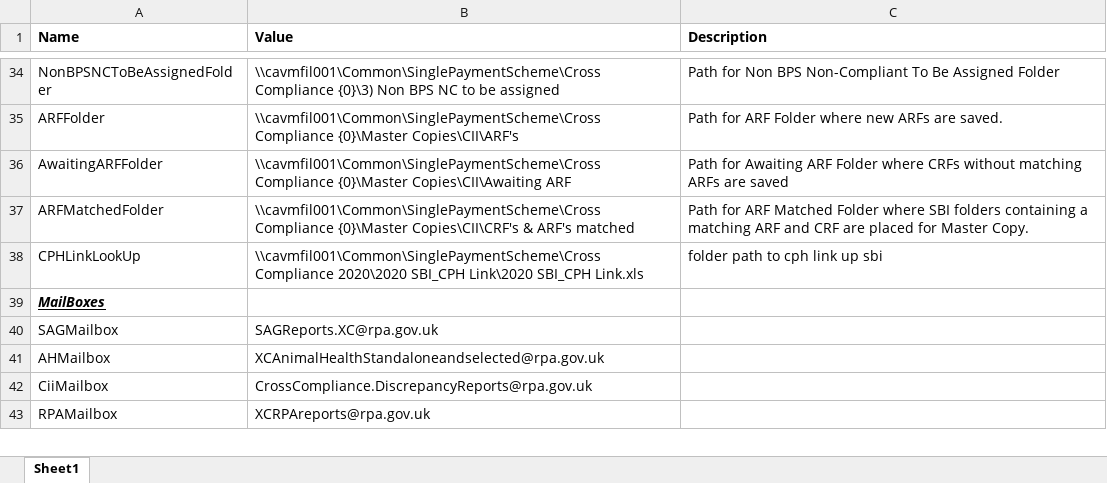
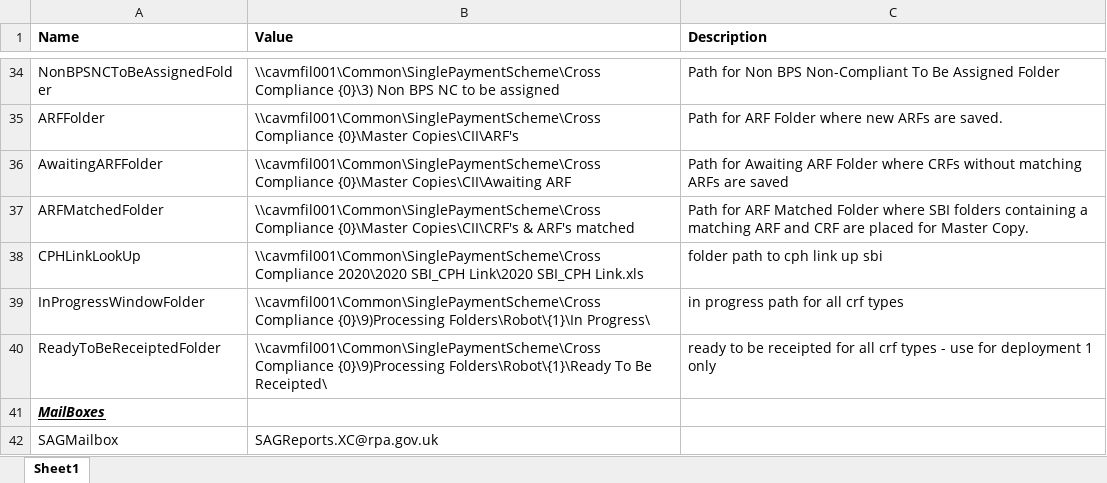
Before and after one commit to DEFRA/rpa-future-farming-cross-compliance, an Excel workbook: Documents/Config/config.xlsx, sheet Sheet1, drawn as a sheet; only a part is shown, gaps mark what is left out; the shorter side is filled out with more unchanged rows; values as stored, in another font and other column widths than the file's, no borders; table styles not drawn; the diff names each change by its address in the sheet, - before the commit and + after, or states it on an @@ line.

Commit message:
journey testing. Changed logic to include in progress + to be rreceipted folders

```diff
--- a/Documents/Config/config.xlsx (sheet Sheet1)
+++ b/Documents/Config/config.xlsx (sheet Sheet1)
+row 39: InProgressWindowFolder | \\cavmfil001\Common\SinglePaymentScheme\Cross Compliance {0}\9)Processing Folders\Robot\{1}\In Progress\ | in progress path for all crf types
+row 40: ReadyToBeReceiptedFolder | \\cavmfil001\Common\SinglePaymentScheme\Cross Compliance {0}\9)Processing Folders\Robot\{1}\Ready To Be Receipted\ | ready to be receipted for all crf types - use for deployment 1 only
```
Also changed, not shown: 23 other files.
